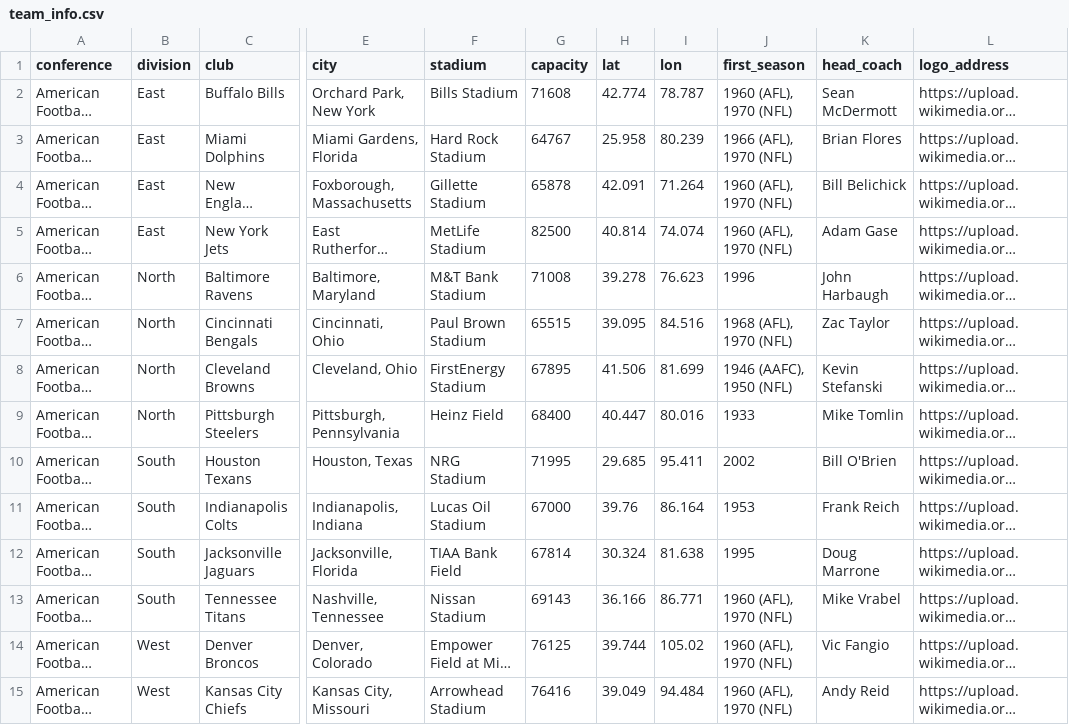
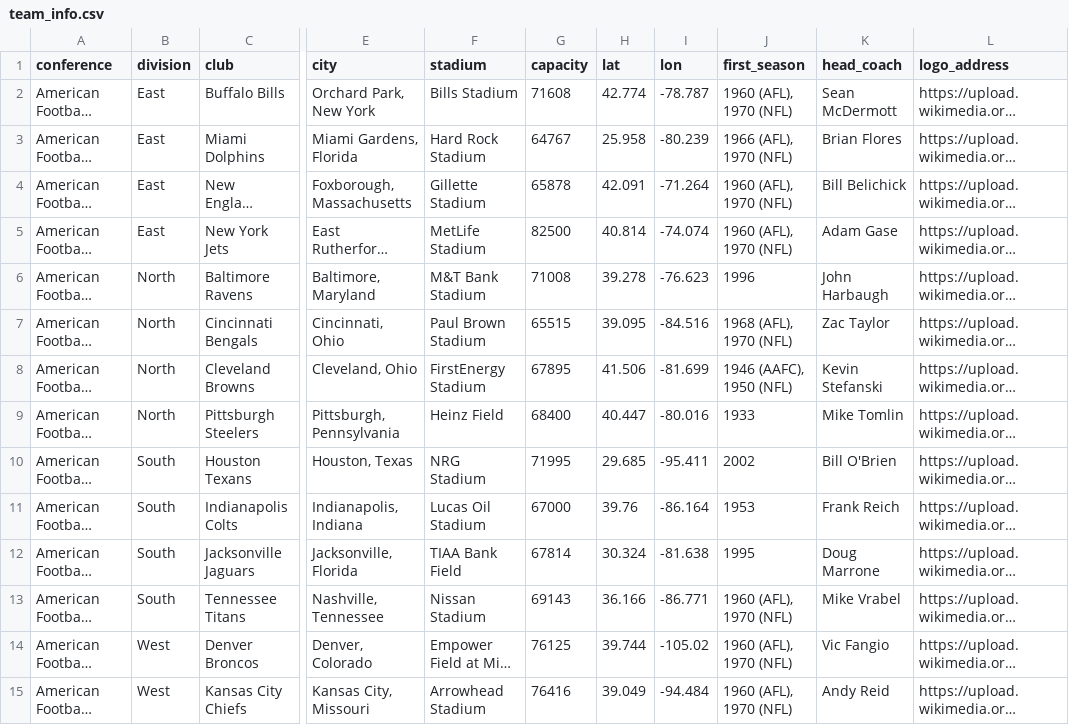
Before and after one commit to DanielKarpowicz/final_project_plays_prediction, a CSV file: jiaping/Resources/team_info.csv, drawn as a sheet; only a part is shown, gaps mark what is left out; long unchanged cells end in …; the diff covers the shown part only; the diff names each change by its address in the sheet, - before the commit and + after, or states it on an @@ line.

```diff
--- a/jiaping/Resources/team_info.csv
+++ b/jiaping/Resources/team_info.csv
-I2 (lon): 78.787
+I2 (lon): -78.787
-I3 (lon): 80.239
+I3 (lon): -80.239
-I4 (lon): 71.264
+I4 (lon): -71.264
-I5 (lon): 74.074
+I5 (lon): -74.074
-I6 (lon): 76.623
+I6 (lon): -76.623
-I7 (lon): 84.516
+I7 (lon): -84.516
-I8 (lon): 81.699
+I8 (lon): -81.699
-I9 (lon): 80.016
+I9 (lon): -80.016
-I10 (lon): 95.411
+I10 (lon): -95.411
-I11 (lon): 86.164
+I11 (lon): -86.164
-I12 (lon): 81.638
+I12 (lon): -81.638
-I13 (lon): 86.771
+I13 (lon): -86.771
-I14 (lon): 105.02
+I14 (lon): -105.02
-I15 (lon): 94.484
+I15 (lon): -94.484
```
Also changed, not shown: 18 edited cells elsewhere in this file, 7 other files.
